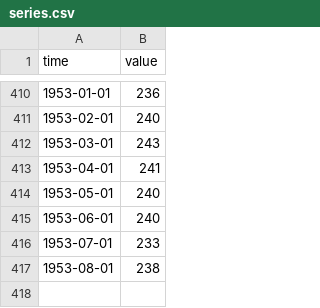
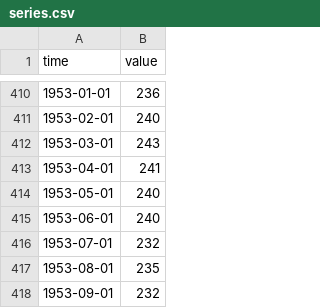
Before and after one commit to minnaheim/us.fred.indpro, a CSV file: data-raw/indpro/series.csv, drawn as a sheet; only a part is shown, gaps mark what is left out.

Commit message:
opentsi full history init

```diff
--- a/data-raw/indpro/series.csv
+++ b/data-raw/indpro/series.csv
@@ -415,3 +415,4 @@ time,value
 1953-06-01,240
-1953-07-01,233
-1953-08-01,238
+1953-07-01,232
+1953-08-01,235
+1953-09-01,232
```
